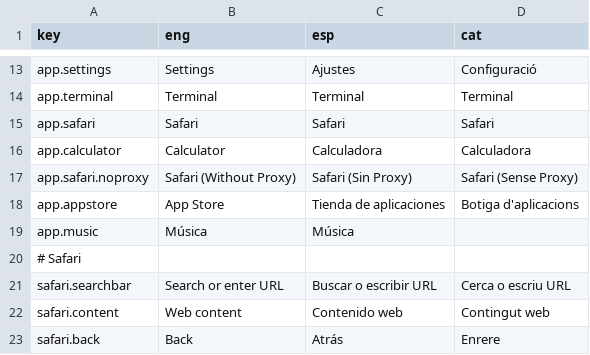
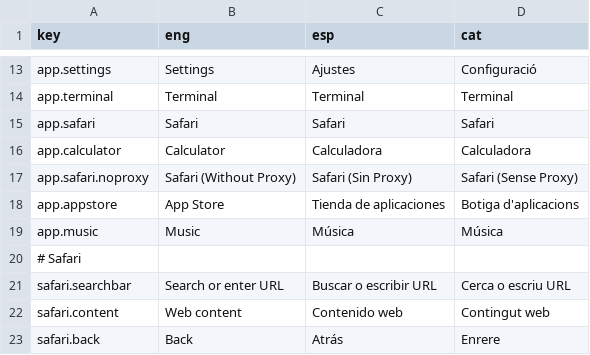
Before and after one commit to lts-n/guadaware, a CSV file: usr/lib/libguadaware/guadawareGUI/guadawareUniversalFramework/locales.csv, drawn as a sheet; only a part is shown, gaps mark what is left out.

Commit message:
changed music app and fixed english and catalonian

```diff
--- a/usr/lib/libguadaware/guadawareGUI/guadawareUniversalFramework/locales.csv
+++ b/usr/lib/libguadaware/guadawareGUI/guadawareUniversalFramework/locales.csv
@@ -18,3 +18,3 @@ app.safari.noproxy,Safari (Without Proxy),Safari (Sin Proxy),Safari (Sense Proxy
 app.appstore,App Store,Tienda de aplicaciones,Botiga d'aplicacions
-app.music,Música,Música
+app.music,Music,Música,Música
 # Safari
```
Also changed, not shown: 2 other files.
